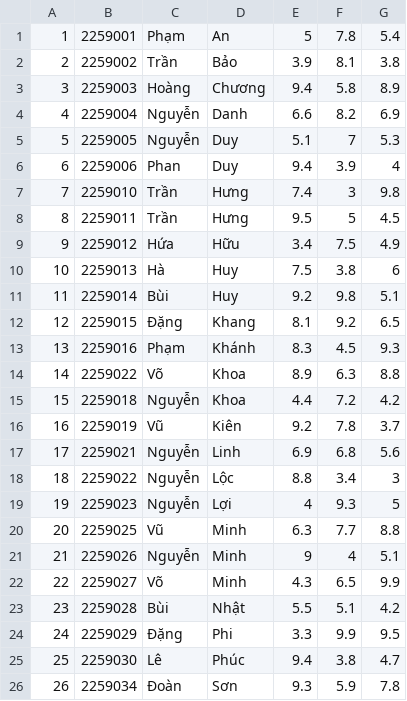
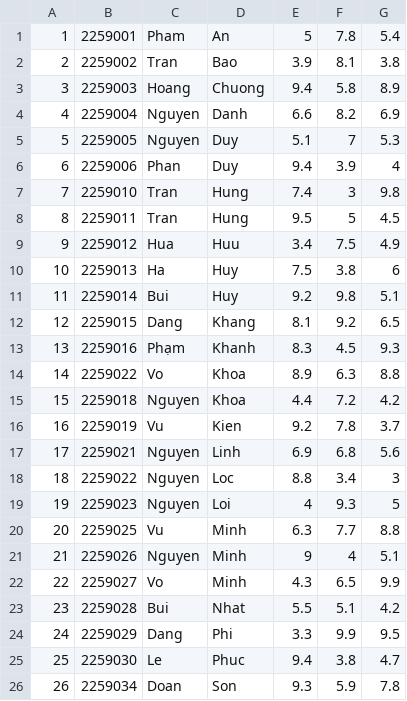
Before and after one commit to pililover/Course-Registration-System, a CSV file: data_base/score_clc01.csv, drawn as a sheet; only a part is shown; the diff covers the shown part only.

Commit message:
44 stu of course (clc01 + learn again)

```diff
--- a/data_base/score_clc01.csv
+++ b/data_base/score_clc01.csv
@@ -1,26 +1,26 @@
-1,2259001,Phạm,An,5,7.8,5.4
-2,2259002,Trần,Bảo,3.9,8.1,3.8
-3,2259003,Hoàng,Chương,9.4,5.8,8.9
-4,2259004,Nguyễn,Danh,6.6,8.2,6.9
-5,2259005,Nguyễn,Duy,5.1,7 ,5.3
+1,2259001,Pham,An,5,7.8,5.4
+2,2259002,Tran,Bao,3.9,8.1,3.8
+3,2259003,Hoang,Chuong,9.4,5.8,8.9
+4,2259004,Nguyen,Danh,6.6,8.2,6.9
+5,2259005,Nguyen,Duy,5.1,7 ,5.3
 6,2259006,Phan,Duy,9.4,3.9,4
-7,2259010,Trần,Hưng,7.4,3 ,9.8
-8,2259011,Trần,Hưng,9.5,5 ,4.5
-9,2259012,Hứa,Hữu,3.4,7.5,4.9
-10,2259013,Hà,Huy,7.5,3.8,6
-11,2259014,Bùi,Huy,9.2,9.8,5.1
-12,2259015,Đặng,Khang,8.1,9.2,6.5
-13,2259016,Phạm,Khánh,8.3,4.5,9.3
-14,2259022,Võ,Khoa,8.9,6.3,8.8
-15,2259018,Nguyễn,Khoa,4.4,7.2,4.2
-16,2259019,Vũ,Kiên,9.2,7.8,3.7
-17,2259021,Nguyễn,Linh,6.9,6.8,5.6
-18,2259022,Nguyễn,Lộc,8.8,3.4,3
-19,2259023,Nguyễn,Lợi,4,9.3,5
-20,2259025,Vũ,Minh,6.3,7.7,8.8
-21,2259026,Nguyễn,Minh,9,4 ,5.1
-22,2259027,Võ,Minh,4.3,6.5,9.9
-23,2259028,Bùi,Nhật,5.5,5.1,4.2
-24,2259029,Đặng,Phi,3.3,9.9,9.5
-25,2259030,Lê,Phúc,9.4,3.8,4.7
-26,2259034,Đoàn,Sơn,9.3,5.9,7.8
+7,2259010,Tran,Hung,7.4,3,9.8
+8,2259011,Tran,Hung,9.5,5,4.5
+9,2259012,Hua,Huu,3.4,7.5,4.9
+10,2259013,Ha,Huy,7.5,3.8,6
+11,2259014,Bui,Huy,9.2,9.8,5.1
+12,2259015,Dang,Khang,8.1,9.2,6.5
+13,2259016,Phạm,Khanh,8.3,4.5,9.3
+14,2259022,Vo,Khoa,8.9,6.3,8.8
+15,2259018,Nguyen,Khoa,4.4,7.2,4.2
+16,2259019,Vu,Kien,9.2,7.8,3.7
+17,2259021,Nguyen,Linh,6.9,6.8,5.6
+18,2259022,Nguyen,Loc,8.8,3.4,3
+19,2259023,Nguyen,Loi,4,9.3,5
+20,2259025,Vu,Minh,6.3,7.7,8.8
+21,2259026,Nguyen,Minh,9,4,5.1
+22,2259027,Vo,Minh,4.3,6.5,9.9
+23,2259028,Bui,Nhat,5.5,5.1,4.2
+24,2259029,Dang,Phi,3.3,9.9,9.5
+25,2259030,Le,Phuc,9.4,3.8,4.7
+26,2259034,Doan,Son,9.3,5.9,7.8
```
Also changed, not shown: 5 added rows, 11 removed rows and 22 edited cells elsewhere in this file.
